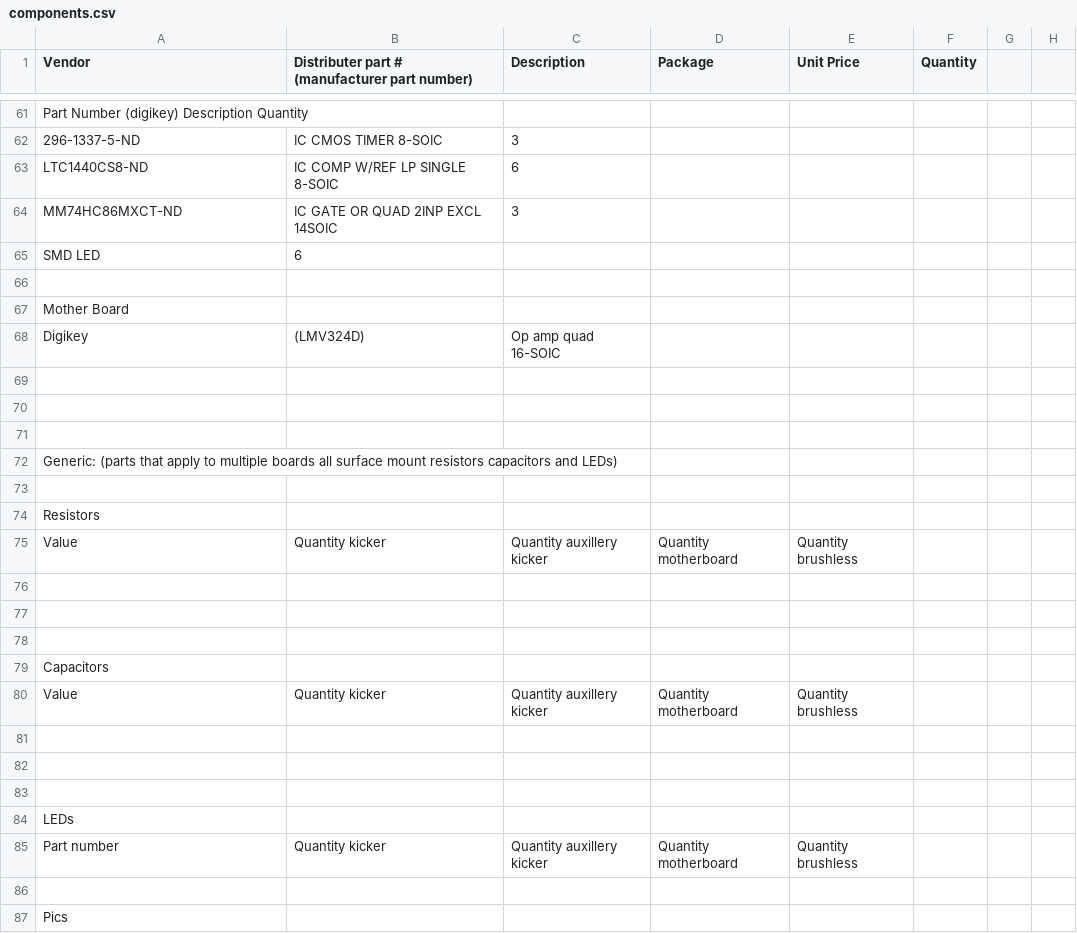
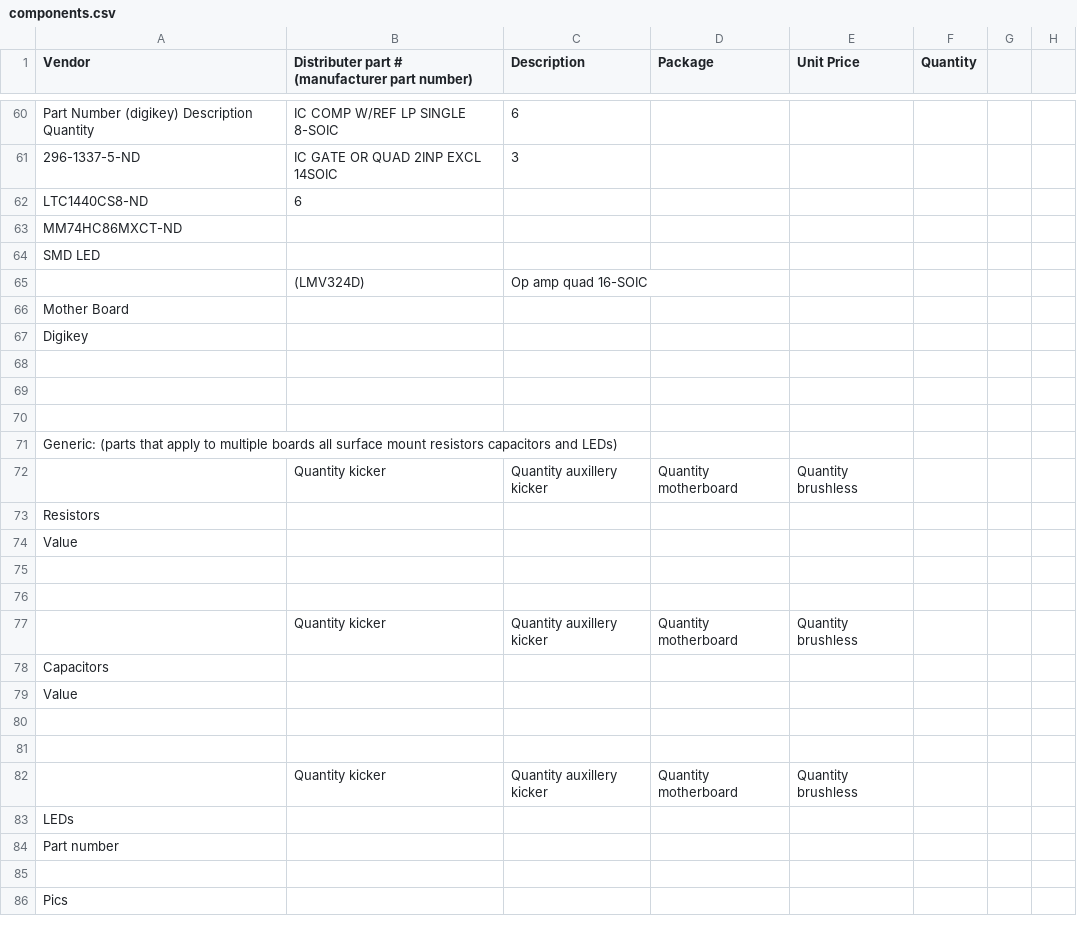
Before and after one commit to rfccambridge/robocup-ee, a CSV file: hardware/components.csv, drawn as a sheet; only a part is shown, gaps mark what is left out; the diff covers the shown part only.

Commit message:
added brushless components used last year

```diff
--- a/hardware/components.csv
+++ b/hardware/components.csv
@@ -61,6 +60,6 @@
-"Part Number (digikey)	Description	Quantity",,,,,
-"296-1337-5-ND"," IC CMOS TIMER 8-SOIC","	3",,,
-"LTC1440CS8-ND","	IC COMP W/REF LP SINGLE 8-SOIC","	6",,,
-"MM74HC86MXCT-ND"," IC GATE OR QUAD 2INP EXCL 14SOIC",3,,,
-"		SMD LED",6,,,,
-,,,,,
+"Part Number (digikey)	Description	Quantity","	IC COMP W/REF LP SINGLE 8-SOIC","	6",,,,,
+"296-1337-5-ND"," IC GATE OR QUAD 2INP EXCL 14SOIC",3,,,,,
+"LTC1440CS8-ND",6,,,,,,
+"MM74HC86MXCT-ND",,,,,,,
+"		SMD LED",,,,,,,
+," (LMV324D)","Op amp quad 16-SOIC",,,,,
@@ -68 +67 @@
-"Digikey"," (LMV324D)","Op amp quad 16-SOIC",,,
+"Digikey",,,,,,,
@@ -73 +72 @@
-,,,,,
+,"Quantity kicker","Quantity auxillery kicker","Quantity motherboard","Quantity brushless",,,
@@ -75 +74 @@
-"Value       ","Quantity kicker","Quantity auxillery kicker","Quantity motherboard","Quantity brushless",
+"Value       ",,,,,,,
@@ -78 +77 @@
-,,,,,
+,"Quantity kicker","Quantity auxillery kicker","Quantity motherboard","Quantity brushless",,,
@@ -80 +79 @@
-"Value      ","Quantity kicker","Quantity auxillery kicker","Quantity motherboard","Quantity brushless",
+"Value      ",,,,,,,
@@ -83 +82 @@
-,,,,,
+,"Quantity kicker","Quantity auxillery kicker","Quantity motherboard","Quantity brushless",,,
@@ -85 +84 @@
-"Part number","Quantity kicker","Quantity auxillery kicker","Quantity motherboard","Quantity brushless",
+"Part number",,,,,,,
```
Also changed, not shown: 5 added rows, 6 removed rows and 39 edited cells elsewhere in this file.
